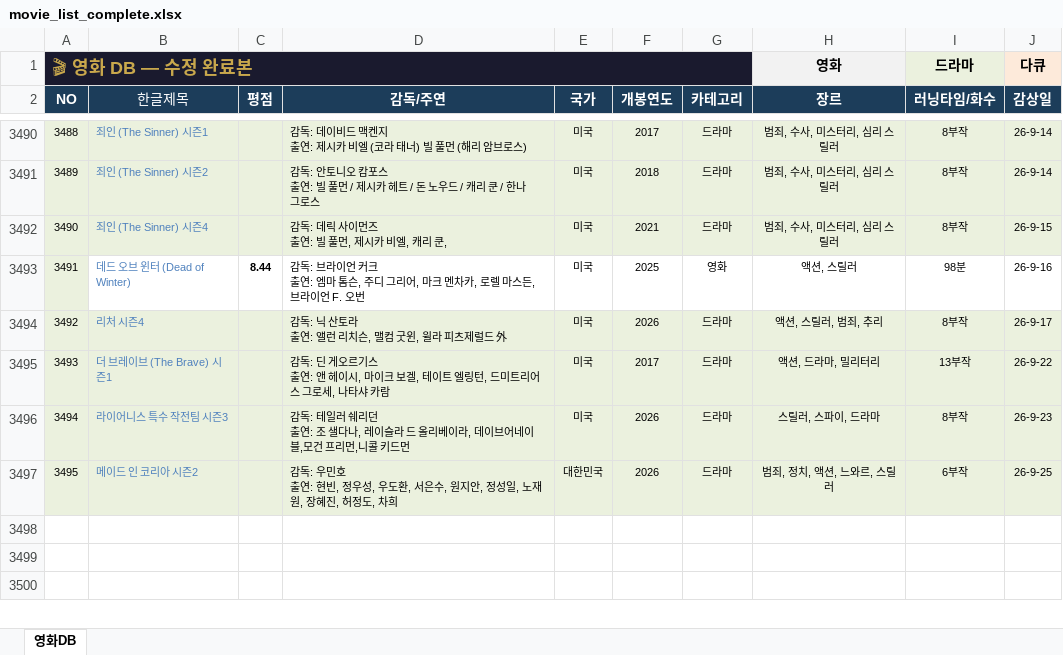
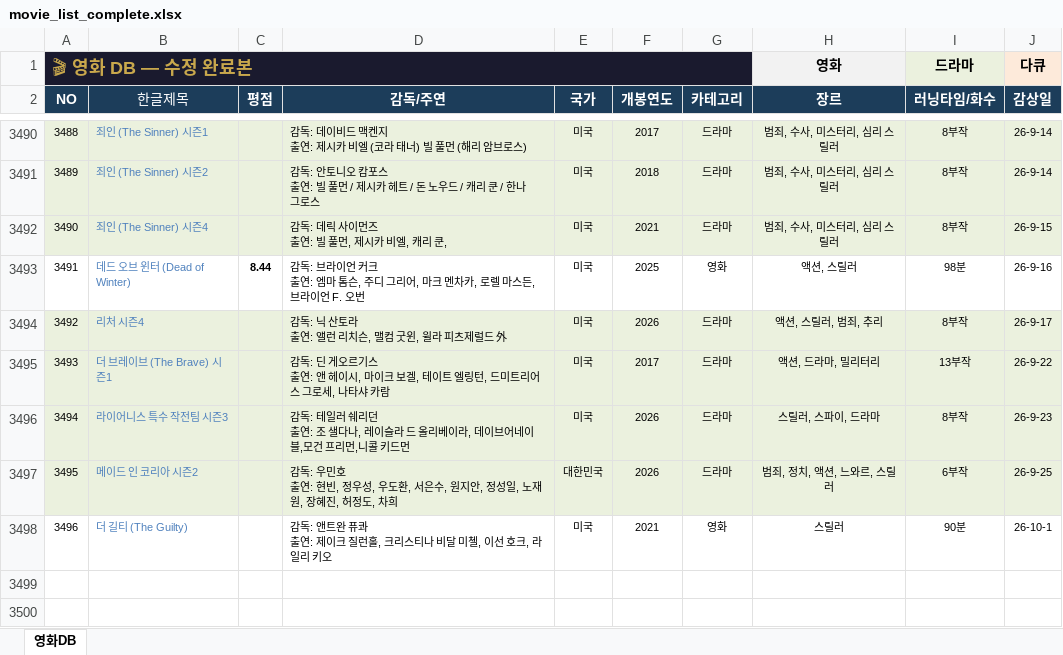
Before and after one commit to casio8000/film-humanities_Mobile, an Excel workbook: movie_list_complete.xlsx, sheet 영화DB, drawn as a sheet; only a part is shown, gaps mark what is left out; values as stored, in another font and other column widths than the file's, no borders; table styles not drawn; ↵ is a line break in a cell; the diff names each change by its address in the sheet, - before the commit and + after, or states it on an @@ line.

Commit message:
Add files via upload

```diff
--- a/movie_list_complete.xlsx (sheet 영화DB)
+++ b/movie_list_complete.xlsx (sheet 영화DB)
-A3493 fill: #EBF1DE
+A3493 fill: none
-row 3498: (empty)
+row 3498: 3496 | 더 길티 (The Guilty) |  | 감독: 앤트완 퓨콰 ↵ 출연: 제이크 질런홀, 크리스티나 비달 미첼, 이선 호크, 라일리 키오 | 미국 | 2021 | 영화 | 스릴러 | 90분 | 26-10-1
```
